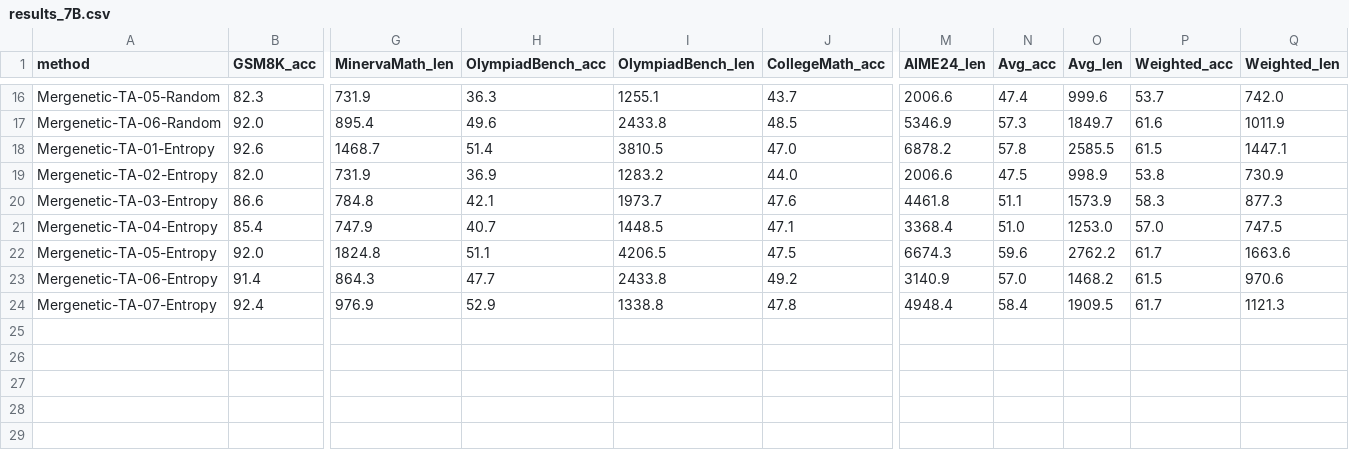
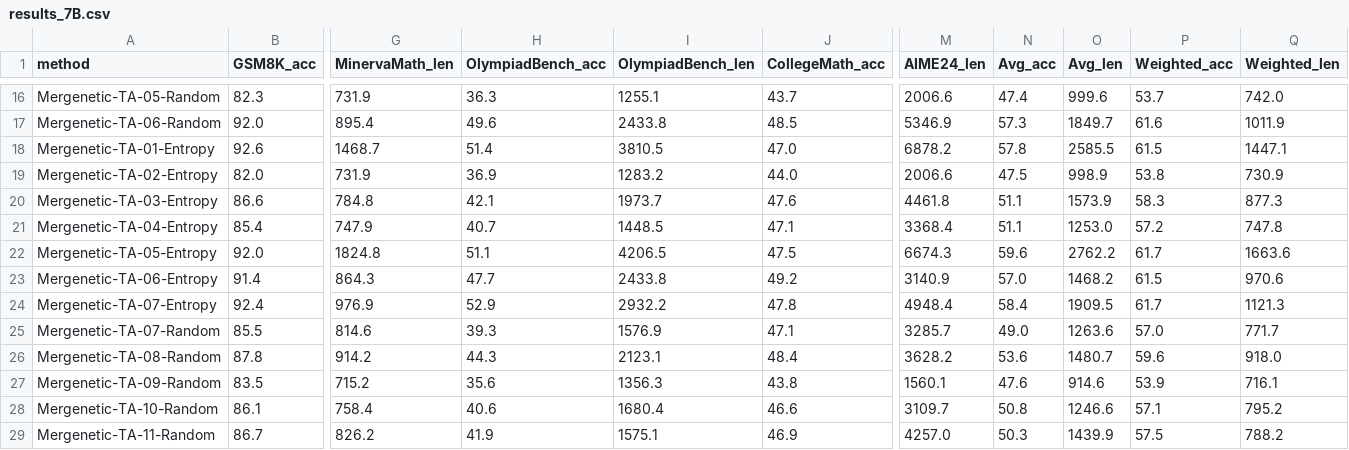
Before and after one commit to iacobellimario/L2S-MultiObjective-Evolutionary-Merging, a CSV file: project_new/results_7B.csv, drawn as a sheet; only a part is shown, gaps mark what is left out; rows hold the shown columns only; the diff names each change by its address in the sheet, - before the commit and + after, or states it on an @@ line.

```diff
--- a/project_new/results_7B.csv
+++ b/project_new/results_7B.csv
-N21 (Avg_acc): 51.0
+N21 (Avg_acc): 51.1
-P21 (Weighted_acc): 57.0
+P21 (Weighted_acc): 57.2
-Q21 (Weighted_len): 747.5
+Q21 (Weighted_len): 747.8
-I24 (OlympiadBench_len): 1338.8
+I24 (OlympiadBench_len): 2932.2
+row 25: Mergenetic-TA-07-Random | 85.5 | 814.6 | 39.3 | 1576.9 | 47.1 | 3285.7 | 49.0 | 1263.6 | 57.0 | 771.7
+row 26: Mergenetic-TA-08-Random | 87.8 | 914.2 | 44.3 | 2123.1 | 48.4 | 3628.2 | 53.6 | 1480.7 | 59.6 | 918.0
+row 27: Mergenetic-TA-09-Random | 83.5 | 715.2 | 35.6 | 1356.3 | 43.8 | 1560.1 | 47.6 | 914.6 | 53.9 | 716.1
+row 28: Mergenetic-TA-10-Random | 86.1 | 758.4 | 40.6 | 1680.4 | 46.6 | 3109.7 | 50.8 | 1246.6 | 57.1 | 795.2
+row 29: Mergenetic-TA-11-Random | 86.7 | 826.2 | 41.9 | 1575.1 | 46.9 | 4257.0 | 50.3 | 1439.9 | 57.5 | 788.2
```
Also changed, not shown: project_new/results_14B.csv, 22 other files.
